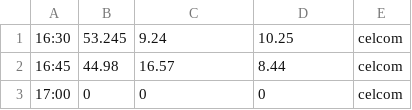
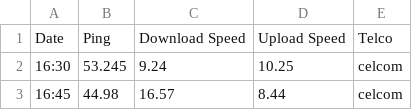
Before and after one commit to idhamhalim/iddyML, a CSV file: celcom1.csv, drawn as a sheet; only a part is shown; the shorter side is filled out with more unchanged rows.

Commit message:
Update celcom1.csv

```diff
--- a/celcom1.csv
+++ b/celcom1.csv
@@ -1 +1,2 @@
+Date, Ping, Download Speed, Upload Speed, Telco
 16:30,53.245,9.24,10.25,celcom
```
